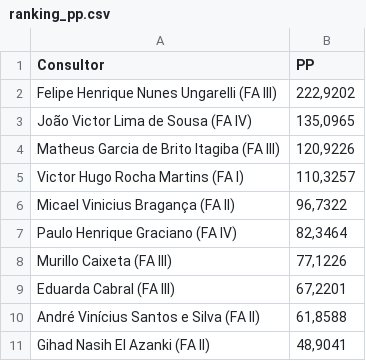
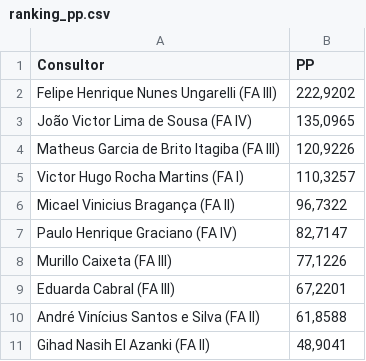
Before and after one commit to officew1goiania/gestaoavista2, a CSV file: ranking_pp.csv, drawn as a sheet.

```diff
--- a/ranking_pp.csv
+++ b/ranking_pp.csv
@@ -6,3 +6,3 @@ Victor Hugo Rocha Martins (FA I),"110,3257"
 Micael Vinicius Bragança (FA II),"96,7322"
-Paulo Henrique Graciano (FA IV),"82,3464"
+Paulo Henrique Graciano (FA IV),"82,7147"
 Murillo Caixeta (FA III),"77,1226"
```
Also changed, not shown: dados_extraidos.csv, dados_semana.csv, 2 other files.
